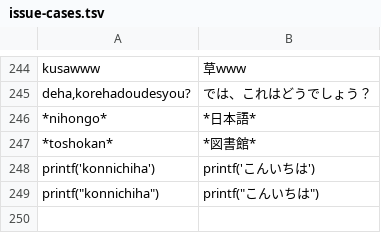
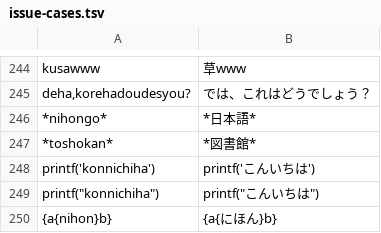
Before and after one commit to yksr-melt/Meltype, a TSV file: src/Meltype.Core.Tests/data/issue-cases.tsv, drawn as a sheet; only a part is shown, gaps mark what is left out; the diff names each change by its address in the sheet, - before the commit and + after, or states it on an @@ line.

```diff
--- a/src/Meltype.Core.Tests/data/issue-cases.tsv
+++ b/src/Meltype.Core.Tests/data/issue-cases.tsv
+row 250: {a{nihon}b} | {a{にほん}b}
```
Also changed, not shown: 2 other files.
